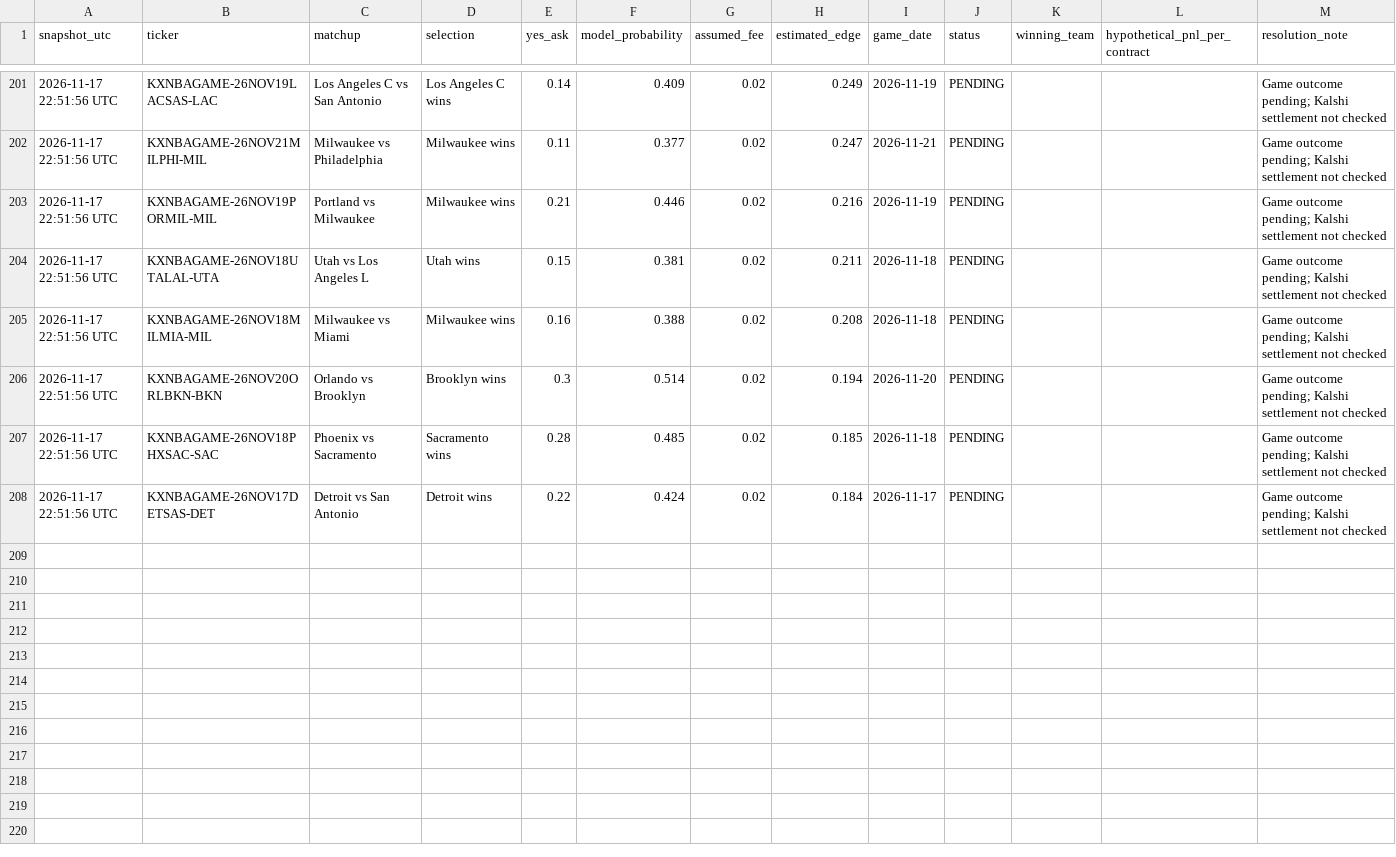
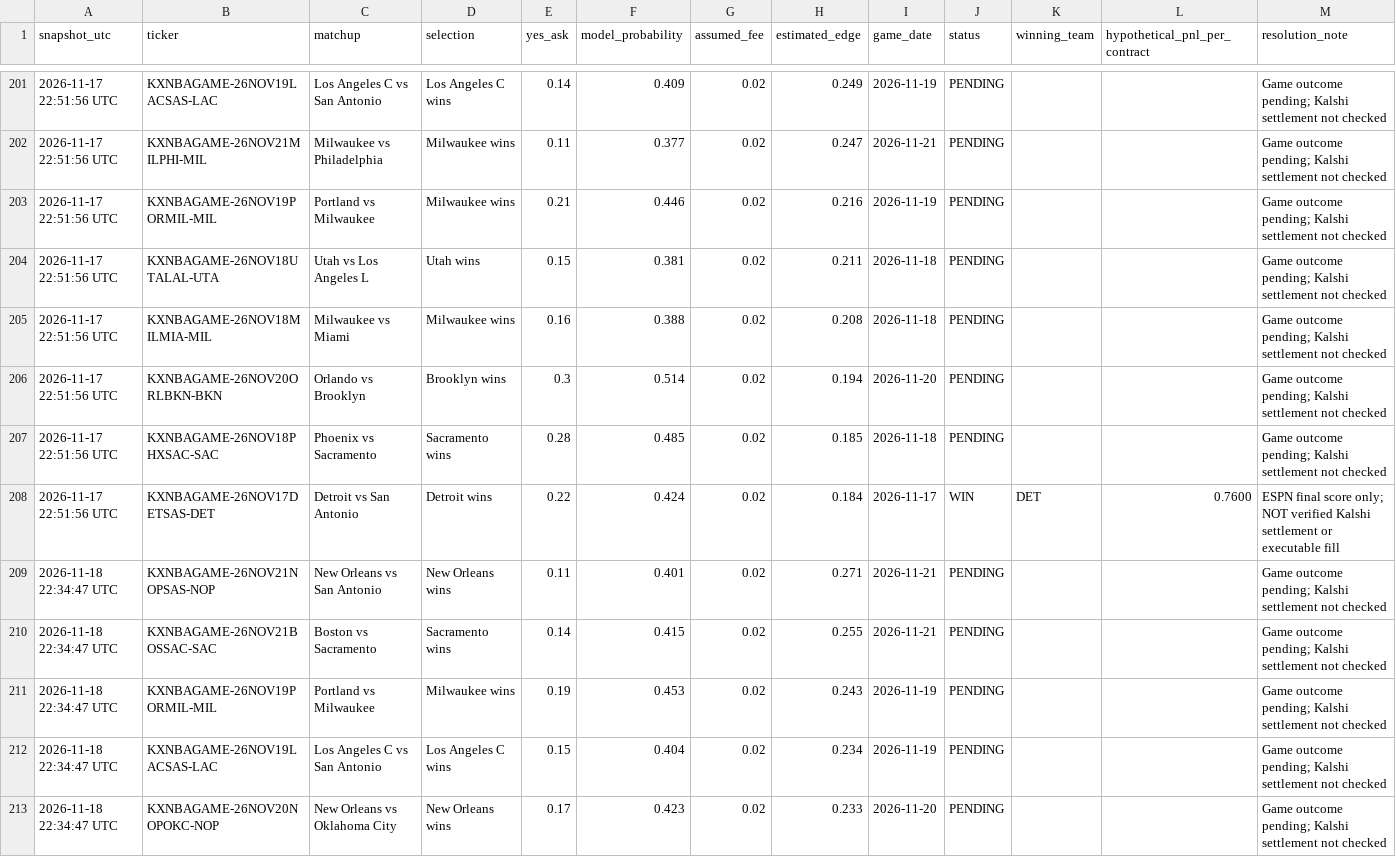
Before and after one commit to theemikebrown/kalshi-sports-edge, a CSV file: data/nba_research_snapshots.csv, drawn as a sheet; only a part is shown, gaps mark what is left out; the diff covers the shown part only.

```diff
--- a/data/nba_research_snapshots.csv
+++ b/data/nba_research_snapshots.csv
@@ -207,2 +207,7 @@ snapshot_utc,ticker,matchup,selection,yes_ask,model_probability,assumed_fee,esti
 2026-11-17 22:51:56 UTC,KXNBAGAME-26NOV18PHXSAC-SAC,Phoenix vs Sacramento,Sacramento wins,0.28,0.485,0.02,0.185,2026-11-18,PENDING,,,Game outcome pending; Kalshi settlement not checked
-2026-11-17 22:51:56 UTC,KXNBAGAME-26NOV17DETSAS-DET,Detroit vs San Antonio,Detroit wins,0.22,0.424,0.02,0.184,2026-11-17,PENDING,,,Game outcome pending; Kalshi settlement not checked
+2026-11-17 22:51:56 UTC,KXNBAGAME-26NOV17DETSAS-DET,Detroit vs San Antonio,Detroit wins,0.22,0.424,0.02,0.184,2026-11-17,WIN,DET,0.7600,ESPN final score only; NOT verified Kalshi settlement or executable fill
+2026-11-18 22:34:47 UTC,KXNBAGAME-26NOV21NOPSAS-NOP,New Orleans vs San Antonio,New Orleans wins,0.11,0.401,0.02,0.271,2026-11-21,PENDING,,,Game outcome pending; Kalshi settlement not checked
+2026-11-18 22:34:47 UTC,KXNBAGAME-26NOV21BOSSAC-SAC,Boston vs Sacramento,Sacramento wins,0.14,0.415,0.02,0.255,2026-11-21,PENDING,,,Game outcome pending; Kalshi settlement not checked
+2026-11-18 22:34:47 UTC,KXNBAGAME-26NOV19PORMIL-MIL,Portland vs Milwaukee,Milwaukee wins,0.19,0.453,0.02,0.243,2026-11-19,PENDING,,,Game outcome pending; Kalshi settlement not checked
+2026-11-18 22:34:47 UTC,KXNBAGAME-26NOV19LACSAS-LAC,Los Angeles C vs San Antonio,Los Angeles C wins,0.15,0.404,0.02,0.234,2026-11-19,PENDING,,,Game outcome pending; Kalshi settlement not checked
+2026-11-18 22:34:47 UTC,KXNBAGAME-26NOV20NOPOKC-NOP,New Orleans vs Oklahoma City,New Orleans wins,0.17,0.423,0.02,0.233,2026-11-20,PENDING,,,Game outcome pending; Kalshi settlement not checked
```
Also changed, not shown: 5 added rows and 12 edited cells elsewhere in this file, data/nba_player_game_logs.csv, 2 other files.
